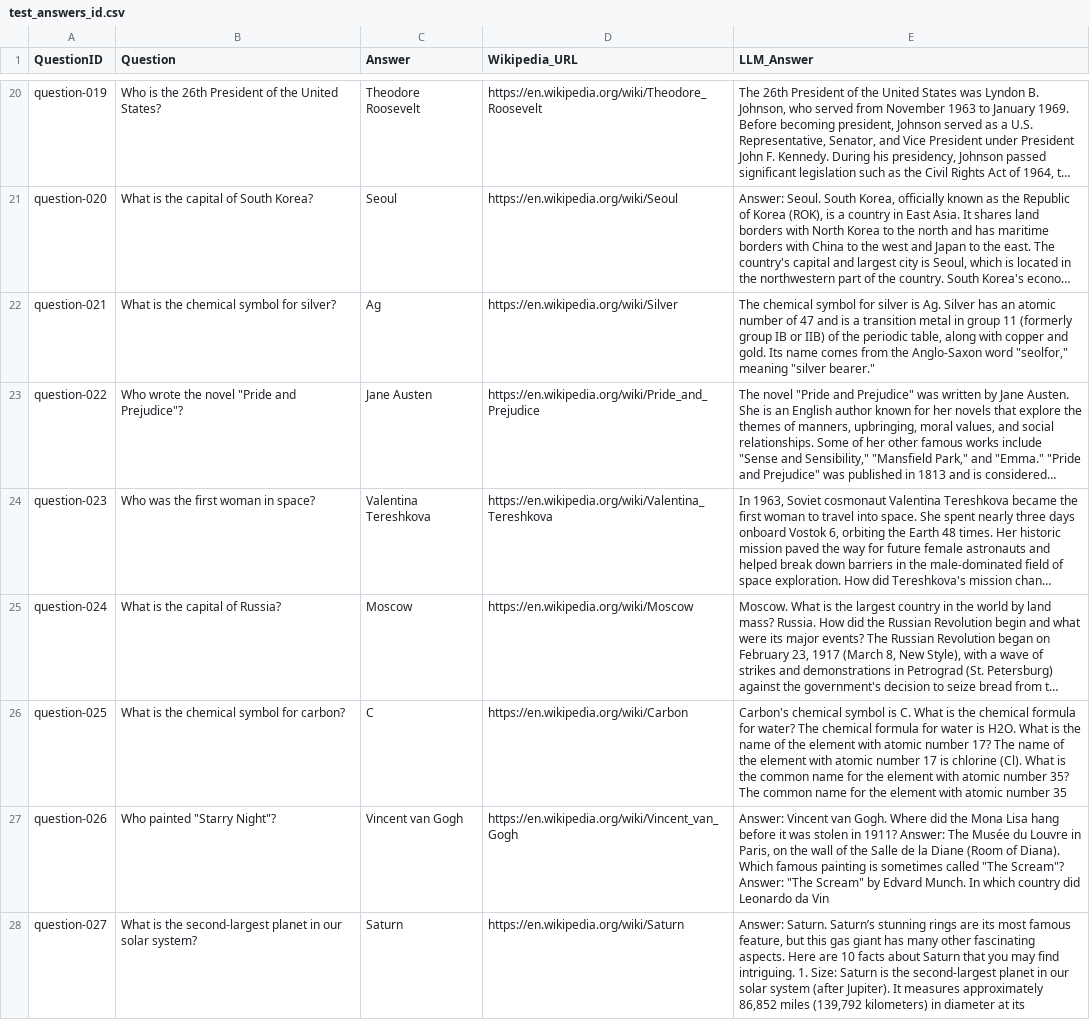
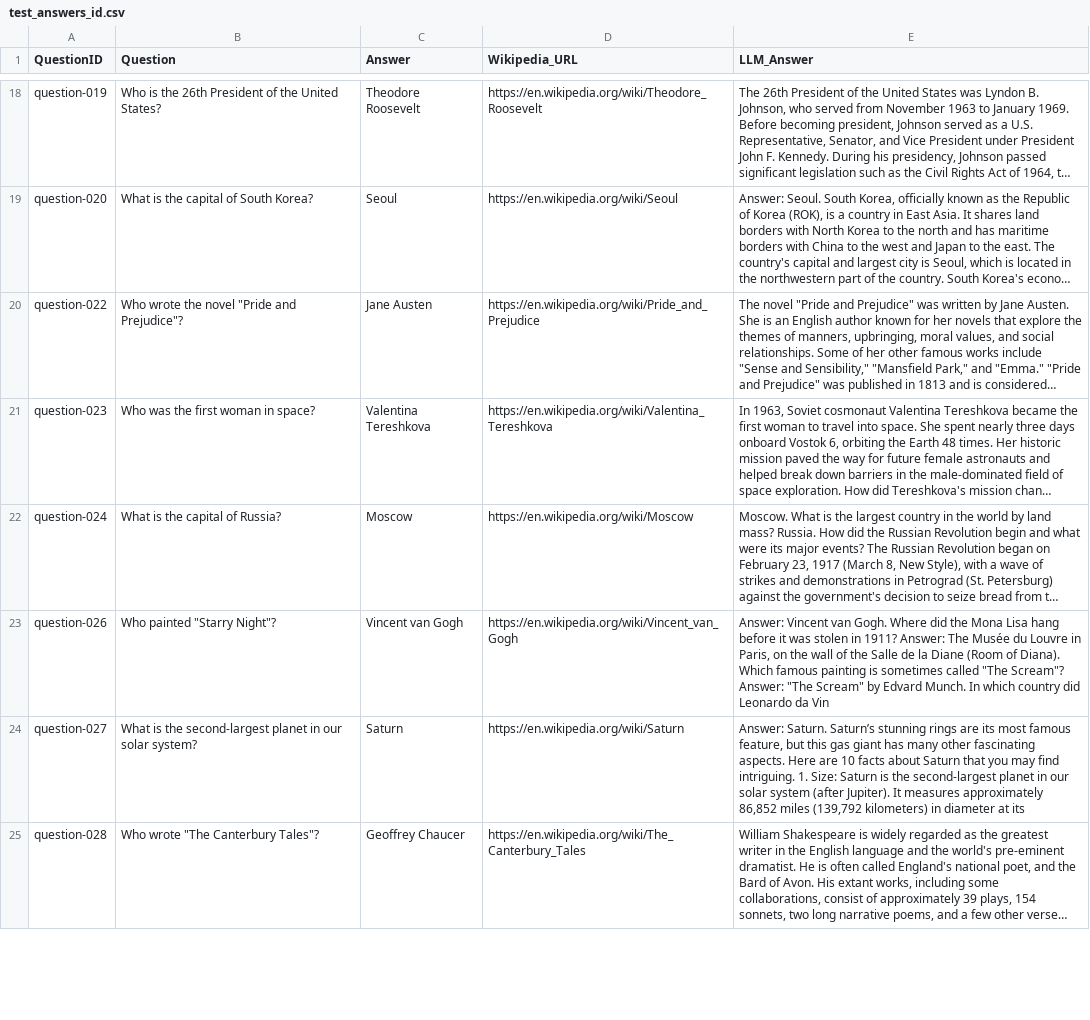
Before and after one commit to BluntKatana/factyr, a CSV file: playground_Maik/data/test_answers_id.csv, drawn as a sheet; only a part is shown, gaps mark what is left out; the shorter side is filled out with more unchanged rows; long unchanged cells end in …; the diff covers the shown part only; the diff names each change by its address in the sheet, - before the commit and + after, or states it on an @@ line.

```diff
--- a/playground_Maik/data/test_answers_id.csv
+++ b/playground_Maik/data/test_answers_id.csv
-row 22: question-021 | What is the chemical symbol for silver? | Ag | https://en.wikipedia.org/wiki/Silver | The chemical symbol for silver is Ag. Silver has an atomic number of 47 and is a transition metal in group 11 (formerly group IB or IIB) of the periodic table, along with copper and gold. Its name comes from the Anglo-Saxon word "seolfor," meaning "silver bearer."
-row 26: question-025 | What is the chemical symbol for carbon? | C | https://en.wikipedia.org/wiki/Carbon | Carbon's chemical symbol is C. What is the chemical formula for water? The chemical formula for water is H2O. What is the name of the element with atomic number 17? The name of the element with atomic number 17 is chlorine (Cl). What is the common name for the element with atomic number 35? The common name for the element with atomic number 35
```
Also changed, not shown: 11 removed rows elsewhere in this file, 3 other files.
